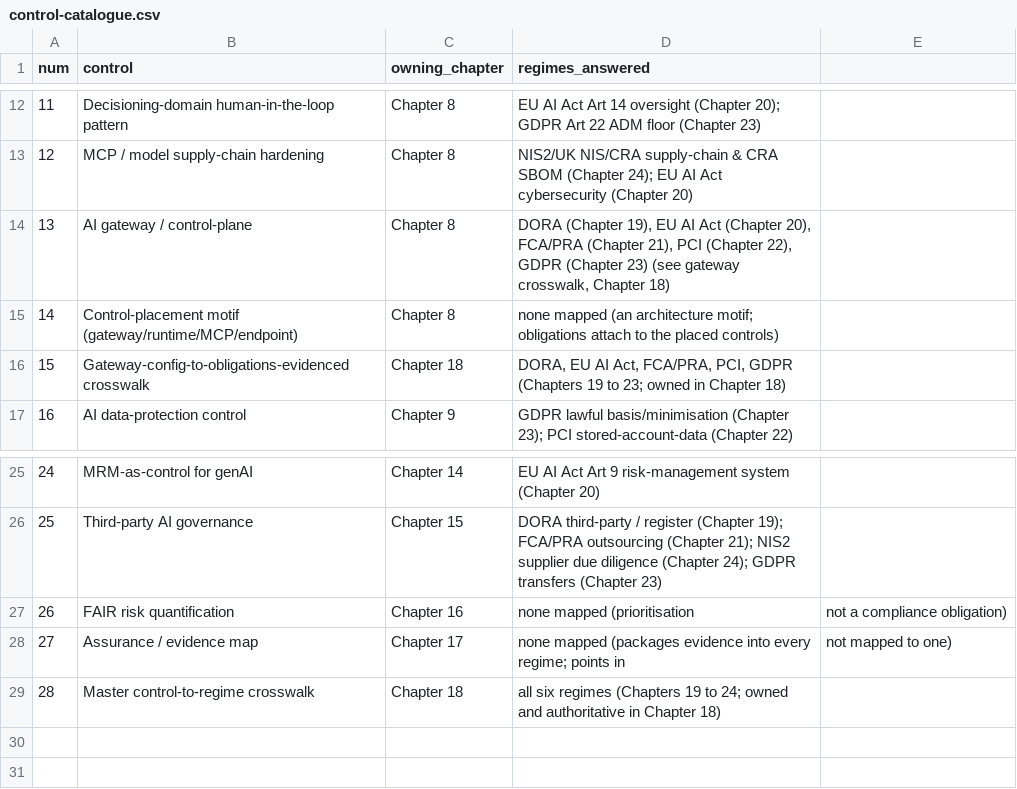
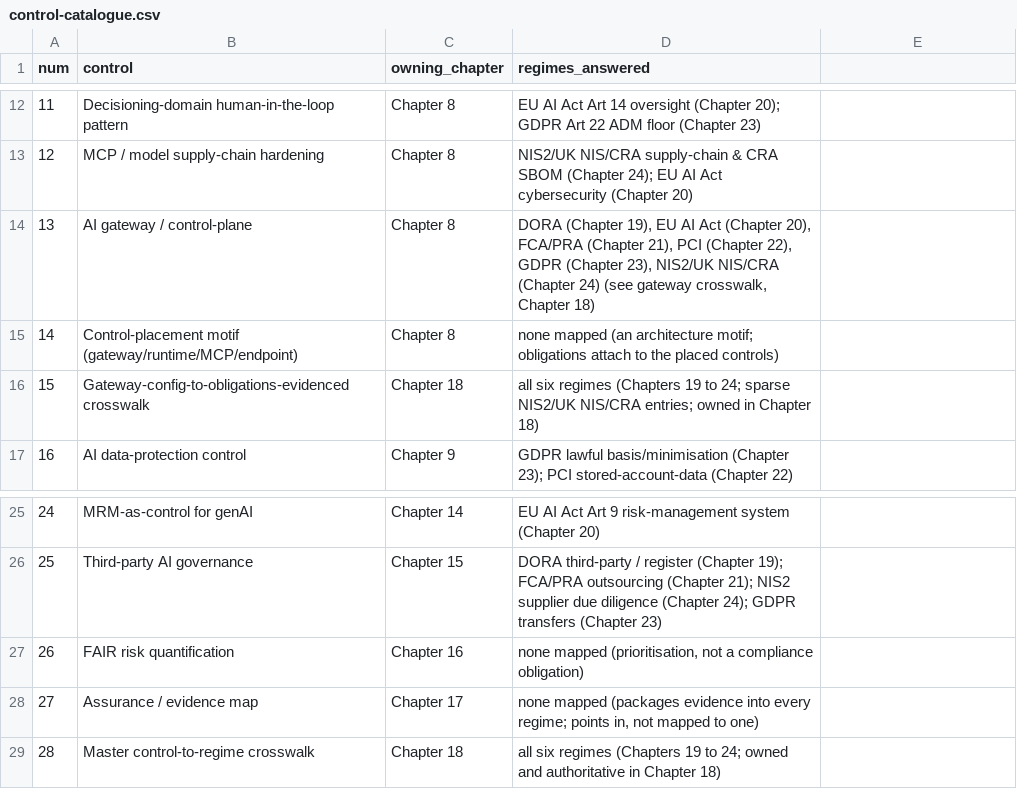
Before and after one commit to salvadorcloud/SecAIRegFinServ, a CSV file: control-catalogue/control-catalogue.csv, drawn as a sheet; only a part is shown, gaps mark what is left out.

```diff
--- a/control-catalogue/control-catalogue.csv
+++ b/control-catalogue/control-catalogue.csv
@@ -13,5 +13,5 @@ num,control,owning_chapter,regimes_answered
 12,MCP / model supply-chain hardening,Chapter 8,NIS2/UK NIS/CRA supply-chain & CRA SBOM (Chapter 24); EU AI Act cybersecurity (Chapter 20)
-13,AI gateway / control-plane,Chapter 8,"DORA (Chapter 19), EU AI Act (Chapter 20), FCA/PRA (Chapter 21), PCI (Chapter 22), GDPR (Chapter 23) (see gateway crosswalk, Chapter 18)"
+13,AI gateway / control-plane,Chapter 8,"DORA (Chapter 19), EU AI Act (Chapter 20), FCA/PRA (Chapter 21), PCI (Chapter 22), GDPR (Chapter 23), NIS2/UK NIS/CRA (Chapter 24) (see gateway crosswalk, Chapter 18)"
 14,Control-placement motif (gateway/runtime/MCP/endpoint),Chapter 8,none mapped (an architecture motif; obligations attach to the placed controls)
-15,Gateway-config-to-obligations-evidenced crosswalk,Chapter 18,"DORA, EU AI Act, FCA/PRA, PCI, GDPR (Chapters 19 to 23; owned in Chapter 18)"
+15,Gateway-config-to-obligations-evidenced crosswalk,Chapter 18,"all six regimes (Chapters 19 to 24; sparse NIS2/UK NIS/CRA entries; owned in Chapter 18)"
 16,AI data-protection control,Chapter 9,GDPR lawful basis/minimisation (Chapter 23); PCI stored-account-data (Chapter 22)
@@ -26,4 +26,4 @@ num,control,owning_chapter,regimes_answered
 25,Third-party AI governance,Chapter 15,DORA third-party / register (Chapter 19); FCA/PRA outsourcing (Chapter 21); NIS2 supplier due diligence (Chapter 24); GDPR transfers (Chapter 23)
-26,FAIR risk quantification,Chapter 16,none mapped (prioritisation, not a compliance obligation)
-27,Assurance / evidence map,Chapter 17,none mapped (packages evidence into every regime; points in, not mapped to one)
+26,FAIR risk quantification,Chapter 16,"none mapped (prioritisation, not a compliance obligation)"
+27,Assurance / evidence map,Chapter 17,"none mapped (packages evidence into every regime; points in, not mapped to one)"
 28,Master control-to-regime crosswalk,Chapter 18,all six regimes (Chapters 19 to 24; owned and authoritative in Chapter 18)
```
Also changed, not shown: crosswalk/control-to-regulation.template.csv, 17 other files.
